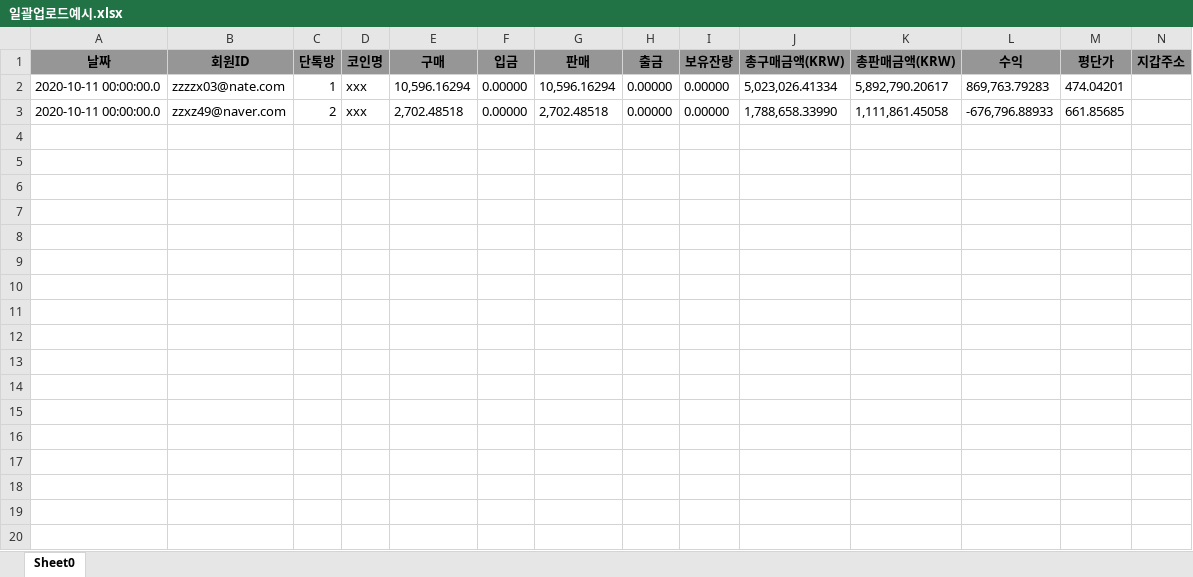
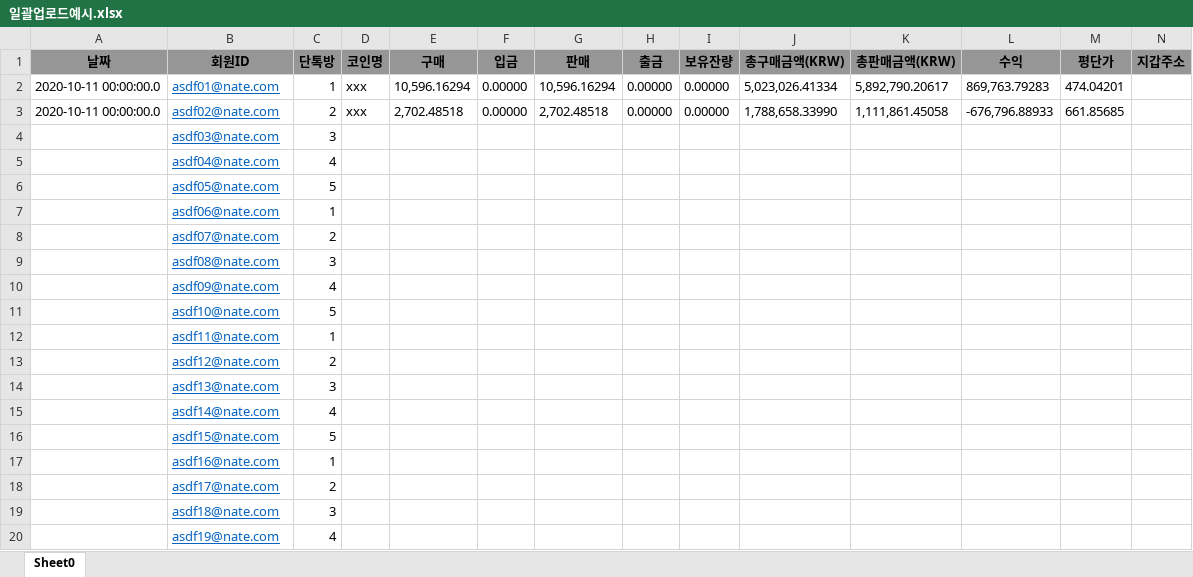
Before and after one commit to grape0919/simple_erp, an Excel workbook: 일괄업로드예시.xlsx, sheet Sheet0, drawn as a sheet; only a part is shown; values as stored, in another font and other column widths than the file's, no borders; the diff covers the shown part only; the diff names each change by its address in the sheet, - before the commit and + after, or states it on an @@ line.

```diff
--- a/일괄업로드예시.xlsx (sheet Sheet0)
+++ b/일괄업로드예시.xlsx (sheet Sheet0)
-B2 (회원ID): zzzzx03@nate.com
+B2 (회원ID): asdf01@nate.com
@@ B2:B3 underline: off → on, text colour: black → #0563C1 @@
-B3 (회원ID): zzxz49@naver.com
+B3 (회원ID): asdf02@nate.com
+row 4:  | asdf03@nate.com | 3
+row 5:  | asdf04@nate.com | 4
+row 6:  | asdf05@nate.com | 5
+row 7:  | asdf06@nate.com | 1
+row 8:  | asdf07@nate.com | 2
+row 9:  | asdf08@nate.com | 3
+row 10:  | asdf09@nate.com | 4
+row 11:  | asdf10@nate.com | 5
+row 12:  | asdf11@nate.com | 1
+row 13:  | asdf12@nate.com | 2
+row 14:  | asdf13@nate.com | 3
+row 15:  | asdf14@nate.com | 4
+row 16:  | asdf15@nate.com | 5
+row 17:  | asdf16@nate.com | 1
+row 18:  | asdf17@nate.com | 2
+row 19:  | asdf18@nate.com | 3
+row 20:  | asdf19@nate.com | 4
```
Also changed, not shown: 35 added rows elsewhere in this sheet, 1 other file.
